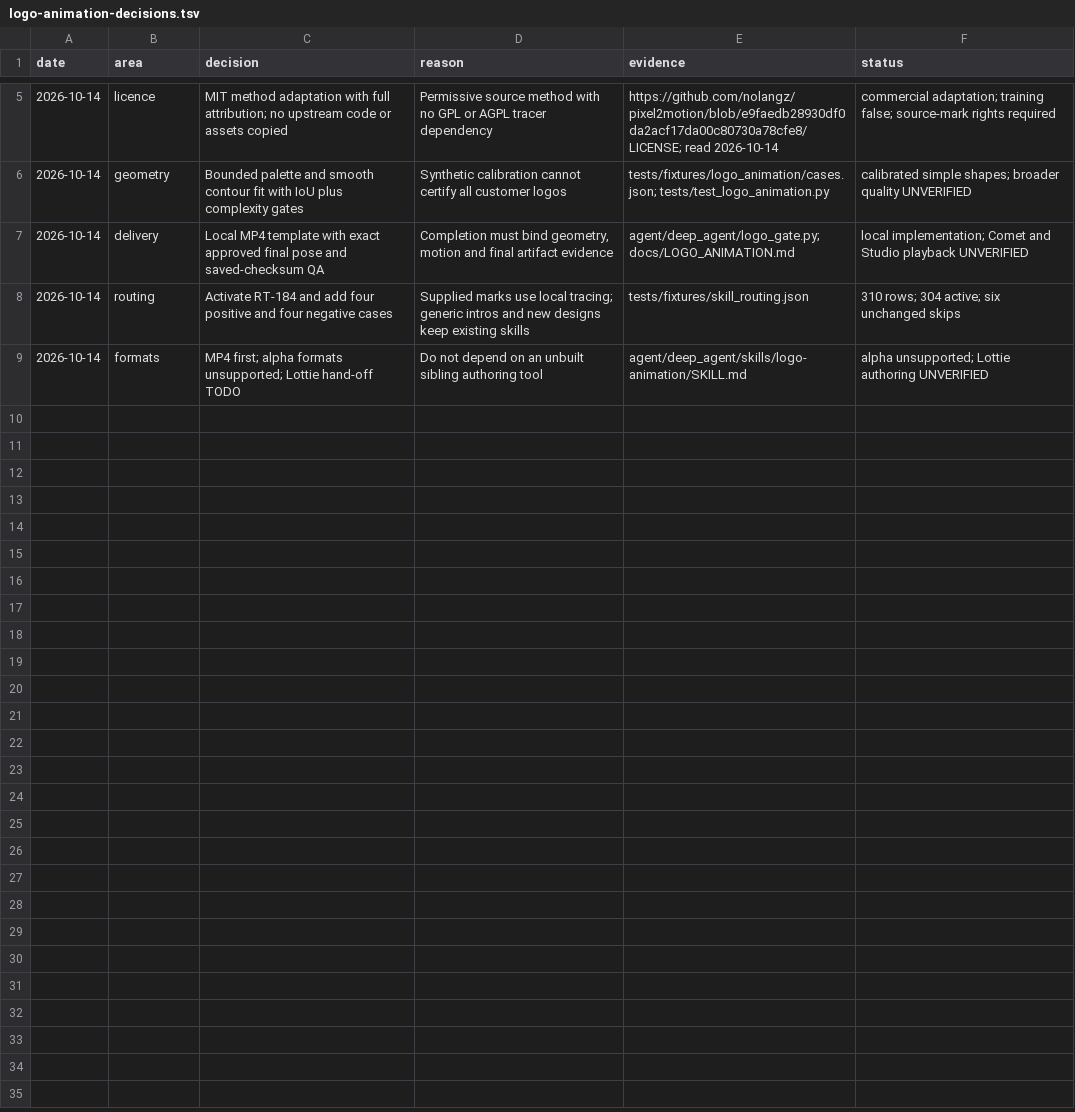
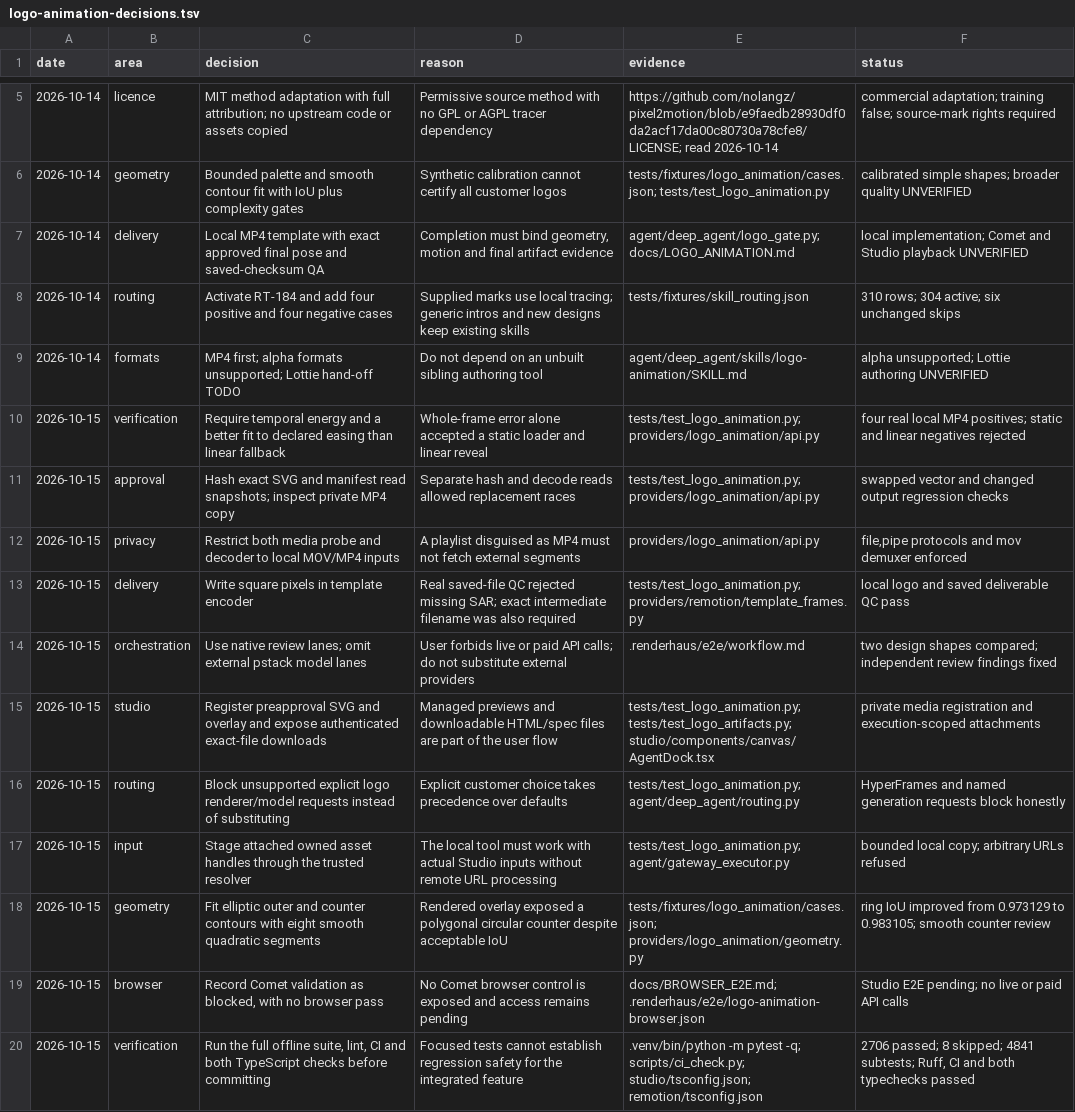
Before and after one commit to half-cook/renderhaus-agent, a TSV file: docs/logo-animation-decisions.tsv, drawn as a sheet; only a part is shown, gaps mark what is left out; the diff names each change by its address in the sheet, - before the commit and + after, or states it on an @@ line.

```diff
--- a/docs/logo-animation-decisions.tsv
+++ b/docs/logo-animation-decisions.tsv
+row 10: 2026-10-15 | verification | Require temporal energy and a better fit to declared easing than linear fallback | Whole-frame error alone accepted a static loader and linear reveal | tests/test_logo_animation.py; providers/logo_animation/api.py | four real local MP4 positives; static and linear negatives rejected
+row 11: 2026-10-15 | approval | Hash exact SVG and manifest read snapshots; inspect private MP4 copy | Separate hash and decode reads allowed replacement races | tests/test_logo_animation.py; providers/logo_animation/api.py | swapped vector and changed output regression checks
+row 12: 2026-10-15 | privacy | Restrict both media probe and decoder to local MOV/MP4 inputs | A playlist disguised as MP4 must not fetch external segments | providers/logo_animation/api.py | file,pipe protocols and mov demuxer enforced
+row 13: 2026-10-15 | delivery | Write square pixels in template encoder | Real saved-file QC rejected missing SAR; exact intermediate filename was also required | tests/test_logo_animation.py; providers/remotion/template_frames.py | local logo and saved deliverable QC pass
+row 14: 2026-10-15 | orchestration | Use native review lanes; omit external pstack model lanes | User forbids live or paid API calls; do not substitute external providers | .renderhaus/e2e/workflow.md | two design shapes compared; independent review findings fixed
+row 15: 2026-10-15 | studio | Register preapproval SVG and overlay and expose authenticated exact-file downloads | Managed previews and downloadable HTML/spec files are part of the user flow | tests/test_logo_animation.py; tests/test_logo_artifacts.py; studio/components/canvas/AgentDock.tsx | private media registration and execution-scoped attachments
+row 16: 2026-10-15 | routing | Block unsupported explicit logo renderer/model requests instead of substituting | Explicit customer choice takes precedence over defaults | tests/test_logo_animation.py; agent/deep_agent/routing.py | HyperFrames and named generation requests block honestly
+row 17: 2026-10-15 | input | Stage attached owned asset handles through the trusted resolver | The local tool must work with actual Studio inputs without remote URL processing | tests/test_logo_animation.py; agent/gateway_executor.py | bounded local copy; arbitrary URLs refused
+row 18: 2026-10-15 | geometry | Fit elliptic outer and counter contours with eight smooth quadratic segments | Rendered overlay exposed a polygonal circular counter despite acceptable IoU | tests/fixtures/logo_animation/cases.json; providers/logo_animation/geometry.py | ring IoU improved from 0.973129 to 0.983105; smooth counter review
+row 19: 2026-10-15 | browser | Record Comet validation as blocked, with no browser pass | No Comet browser control is exposed and access remains pending | docs/BROWSER_E2E.md; .renderhaus/e2e/logo-animation-browser.json | Studio E2E pending; no live or paid API calls
+row 20: 2026-10-15 | verification | Run the full offline suite, lint, CI and both TypeScript checks before committing | Focused tests cannot establish regression safety for the integrated feature | .venv/bin/python -m pytest -q; scripts/ci_check.py; studio/tsconfig.json; remotion/tsconfig.json | 2706 passed; 8 skipped; 4841 subtests; Ruff, CI and both typechecks passed
```
Also changed, not shown: 24 other files.
